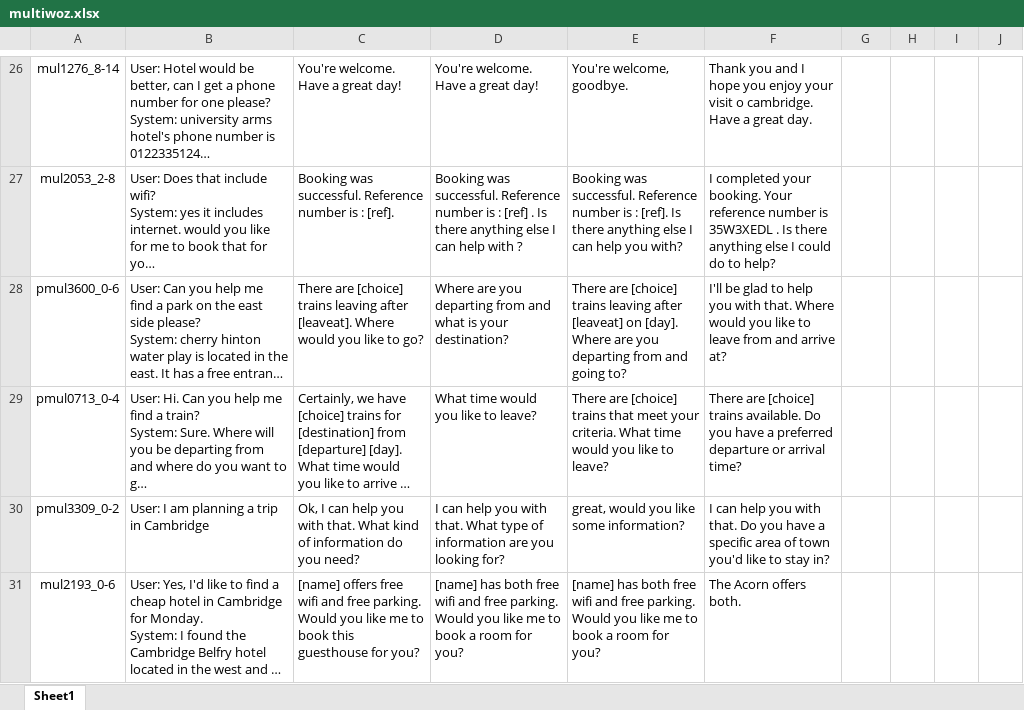
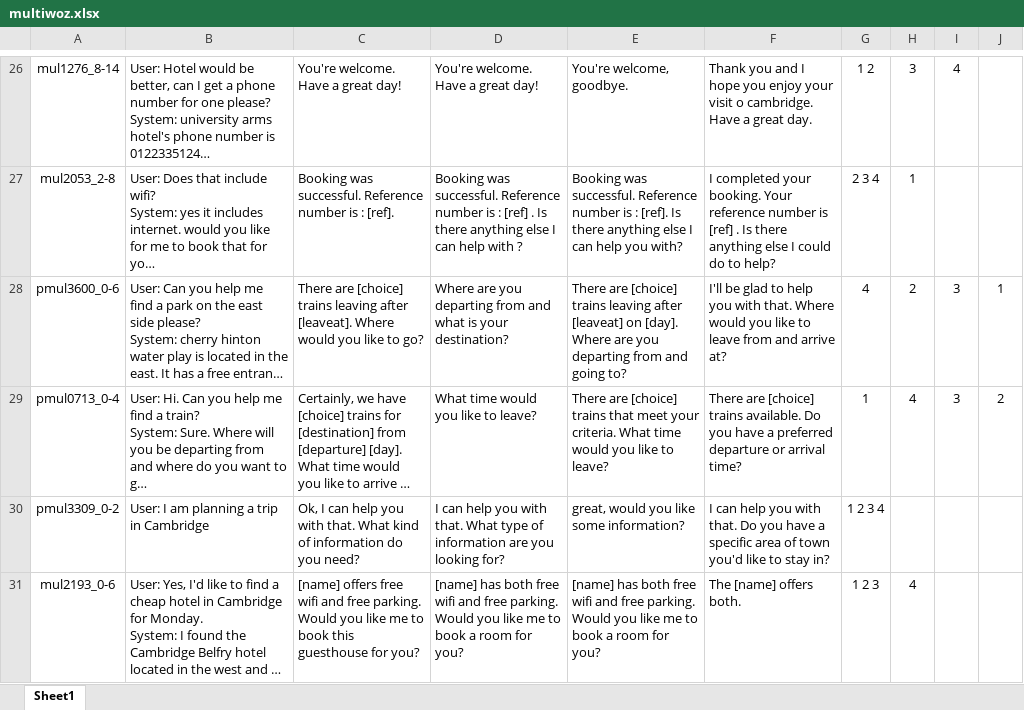
Before and after one commit to gonced8/dialogue-retrieval, an Excel workbook: evaluate/human/multiwoz.xlsx, sheet Sheet1, drawn as a sheet; only a part is shown, gaps mark what is left out; long unchanged cells end in …; values as stored, in another font and other column widths than the file's, no borders; the diff covers the shown part only; the diff names each change by its address in the sheet, - before the commit and + after, or states it on an @@ line.

```diff
--- a/evaluate/human/multiwoz.xlsx (sheet Sheet1)
+++ b/evaluate/human/multiwoz.xlsx (sheet Sheet1)
-G26: (empty)
+G26: 1 2
-H26: (empty)
+H26: 3
-I26: (empty)
+I26: 4
-F27: …number is 35W3XEDL . Is…
+F27: …number is [ref] . Is…
-G27: (empty)
+G27: 2 3 4
-H27: (empty)
+H27: 1
-G28: (empty)
+G28: 4
-H28: (empty)
+H28: 2
-I28:I29: (empty)
+I28:I29: 3
-J28: (empty)
+J28: 1
-G29: (empty)
+G29: 1
-H29: (empty)
+H29: 4
-J29: (empty)
+J29: 2
-G30: (empty)
+G30: 1 2 3 4
-F31: The Acorn offers both.
+F31: The [name] offers both.
-G31: (empty)
+G31: 1 2 3
-H31: (empty)
+H31: 4
```
Also changed, not shown: 141 edited cells elsewhere in this sheet, 1 other file.
